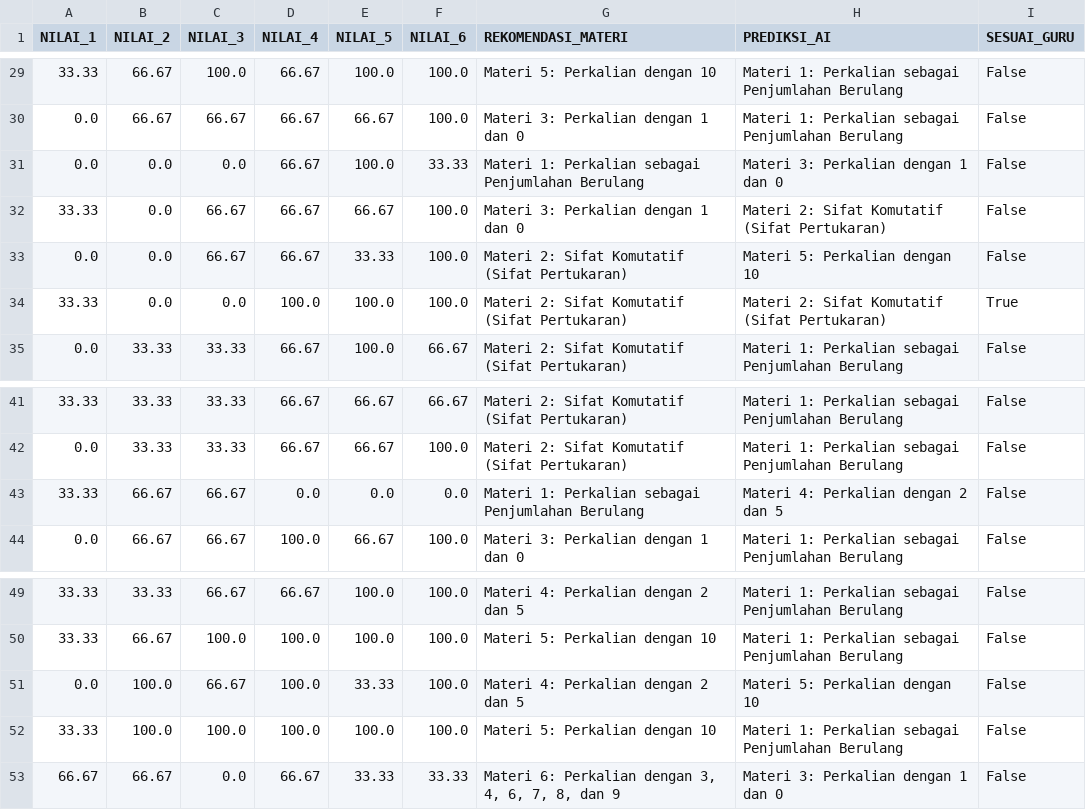
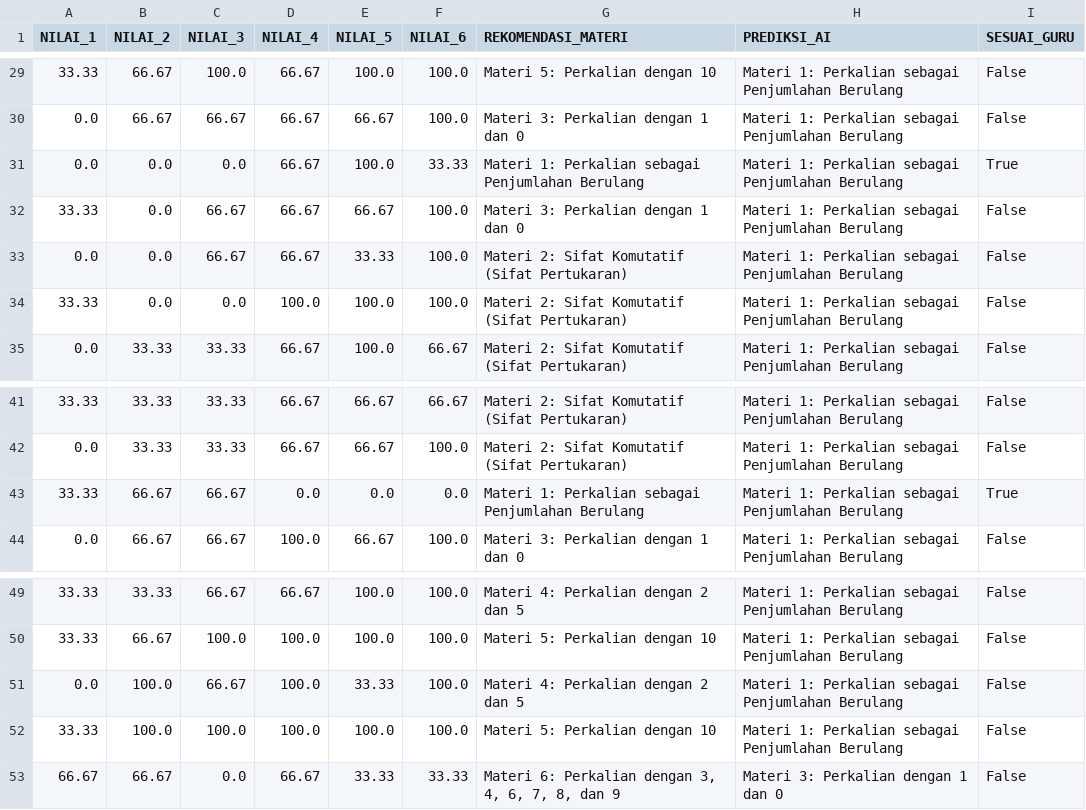
Before and after one commit to ahmadmcer/bimbaka, a CSV file: decision_tree/hasil_test_Validasi_Kelas_2.csv, drawn as a sheet; only a part is shown, gaps mark what is left out; the diff covers the shown part only.

```diff
--- a/decision_tree/hasil_test_Validasi_Kelas_2.csv
+++ b/decision_tree/hasil_test_Validasi_Kelas_2.csv
@@ -30,6 +30,6 @@ NILAI_1,NILAI_2,NILAI_3,NILAI_4,NILAI_5,NILAI_6,REKOMENDASI_MATERI,PREDIKSI_AI,S
 0.0,66.67,66.67,66.67,66.67,100.0,Materi 3: Perkalian dengan 1 dan 0,Materi 1: Perkalian sebagai Penjumlahan Berulang,False
-0.0,0.0,0.0,66.67,100.0,33.33,Materi 1: Perkalian sebagai Penjumlahan Berulang,Materi 3: Perkalian dengan 1 dan 0,False
-33.33,0.0,66.67,66.67,66.67,100.0,Materi 3: Perkalian dengan 1 dan 0,Materi 2: Sifat Komutatif (Sifat Pertukaran),False
-0.0,0.0,66.67,66.67,33.33,100.0,Materi 2: Sifat Komutatif (Sifat Pertukaran),Materi 5: Perkalian dengan 10,False
-33.33,0.0,0.0,100.0,100.0,100.0,Materi 2: Sifat Komutatif (Sifat Pertukaran),Materi 2: Sifat Komutatif (Sifat Pertukaran),True
+0.0,0.0,0.0,66.67,100.0,33.33,Materi 1: Perkalian sebagai Penjumlahan Berulang,Materi 1: Perkalian sebagai Penjumlahan Berulang,True
+33.33,0.0,66.67,66.67,66.67,100.0,Materi 3: Perkalian dengan 1 dan 0,Materi 1: Perkalian sebagai Penjumlahan Berulang,False
+0.0,0.0,66.67,66.67,33.33,100.0,Materi 2: Sifat Komutatif (Sifat Pertukaran),Materi 1: Perkalian sebagai Penjumlahan Berulang,False
+33.33,0.0,0.0,100.0,100.0,100.0,Materi 2: Sifat Komutatif (Sifat Pertukaran),Materi 1: Perkalian sebagai Penjumlahan Berulang,False
 0.0,33.33,33.33,66.67,100.0,66.67,Materi 2: Sifat Komutatif (Sifat Pertukaran),Materi 1: Perkalian sebagai Penjumlahan Berulang,False
@@ -42,3 +42,3 @@ NILAI_1,NILAI_2,NILAI_3,NILAI_4,NILAI_5,NILAI_6,REKOMENDASI_MATERI,PREDIKSI_AI,S
 0.0,33.33,33.33,66.67,66.67,100.0,Materi 2: Sifat Komutatif (Sifat Pertukaran),Materi 1: Perkalian sebagai Penjumlahan Berulang,False
-33.33,66.67,66.67,0.0,0.0,0.0,Materi 1: Perkalian sebagai Penjumlahan Berulang,Materi 4: Perkalian dengan 2 dan 5,False
+33.33,66.67,66.67,0.0,0.0,0.0,Materi 1: Perkalian sebagai Penjumlahan Berulang,Materi 1: Perkalian sebagai Penjumlahan Berulang,True
 0.0,66.67,66.67,100.0,66.67,100.0,Materi 3: Perkalian dengan 1 dan 0,Materi 1: Perkalian sebagai Penjumlahan Berulang,False
@@ -50,3 +50,3 @@ NILAI_1,NILAI_2,NILAI_3,NILAI_4,NILAI_5,NILAI_6,REKOMENDASI_MATERI,PREDIKSI_AI,S
 33.33,66.67,100.0,100.0,100.0,100.0,Materi 5: Perkalian dengan 10,Materi 1: Perkalian sebagai Penjumlahan Berulang,False
-0.0,100.0,66.67,100.0,33.33,100.0,Materi 4: Perkalian dengan 2 dan 5,Materi 5: Perkalian dengan 10,False
+0.0,100.0,66.67,100.0,33.33,100.0,Materi 4: Perkalian dengan 2 dan 5,Materi 1: Perkalian sebagai Penjumlahan Berulang,False
 33.33,100.0,100.0,100.0,100.0,100.0,Materi 5: Perkalian dengan 10,Materi 1: Perkalian sebagai Penjumlahan Berulang,False
```
Also changed, not shown: 23 edited cells elsewhere in this file, 9 other files.
